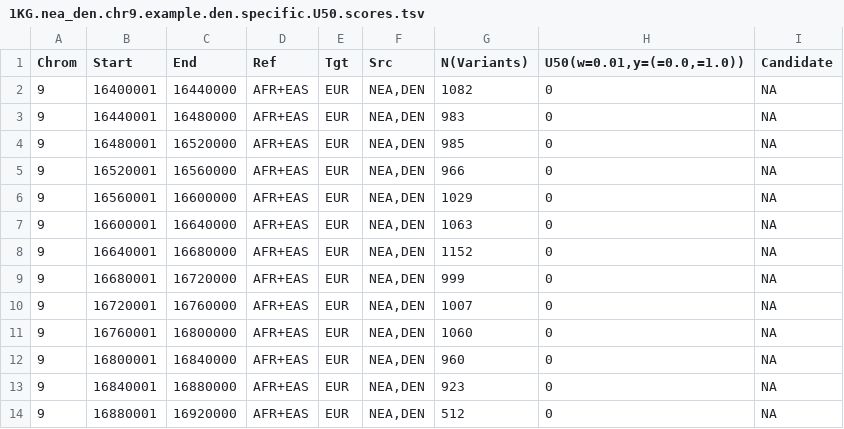
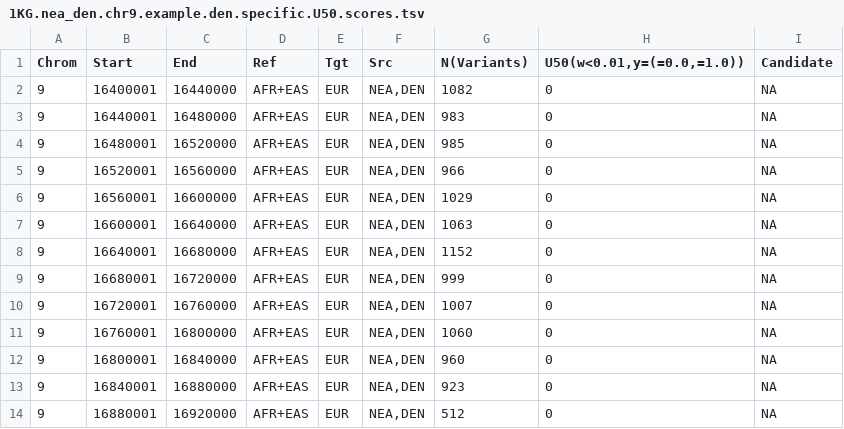
Before and after one commit to xin-huang/sai, a TSV file: examples/results/1KG.nea_den.chr9.example.den.specific.U50.scores.tsv, drawn as a sheet.

```diff
--- a/examples/results/1KG.nea_den.chr9.example.den.specific.U50.scores.tsv
+++ b/examples/results/1KG.nea_den.chr9.example.den.specific.U50.scores.tsv
@@ -1,2 +1,2 @@
-Chrom	Start	End	Ref	Tgt	Src	N(Variants)	U50(w=0.01,y=(=0.0,=1.0))	Candidate
+Chrom	Start	End	Ref	Tgt	Src	N(Variants)	U50(w<0.01,y=(=0.0,=1.0))	Candidate
 9	16400001	16440000	AFR+EAS	EUR	NEA,DEN	1082	0	NA
```
Also changed, not shown: examples/results/1KG.nea_den.chr9.example.both.Q95.scores.tsv, examples/results/1KG.nea_den.chr9.example.both.U50.scores.tsv, 6 other files.
